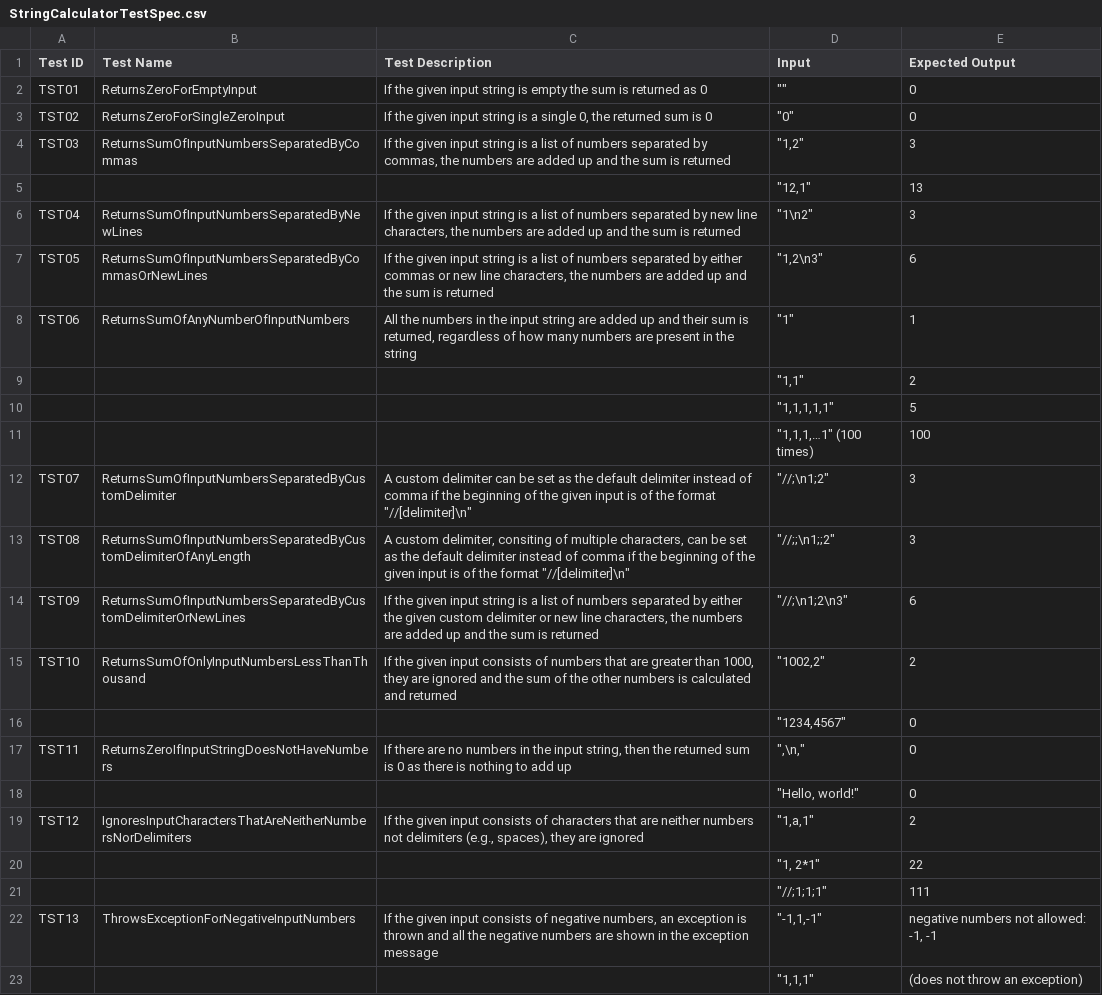
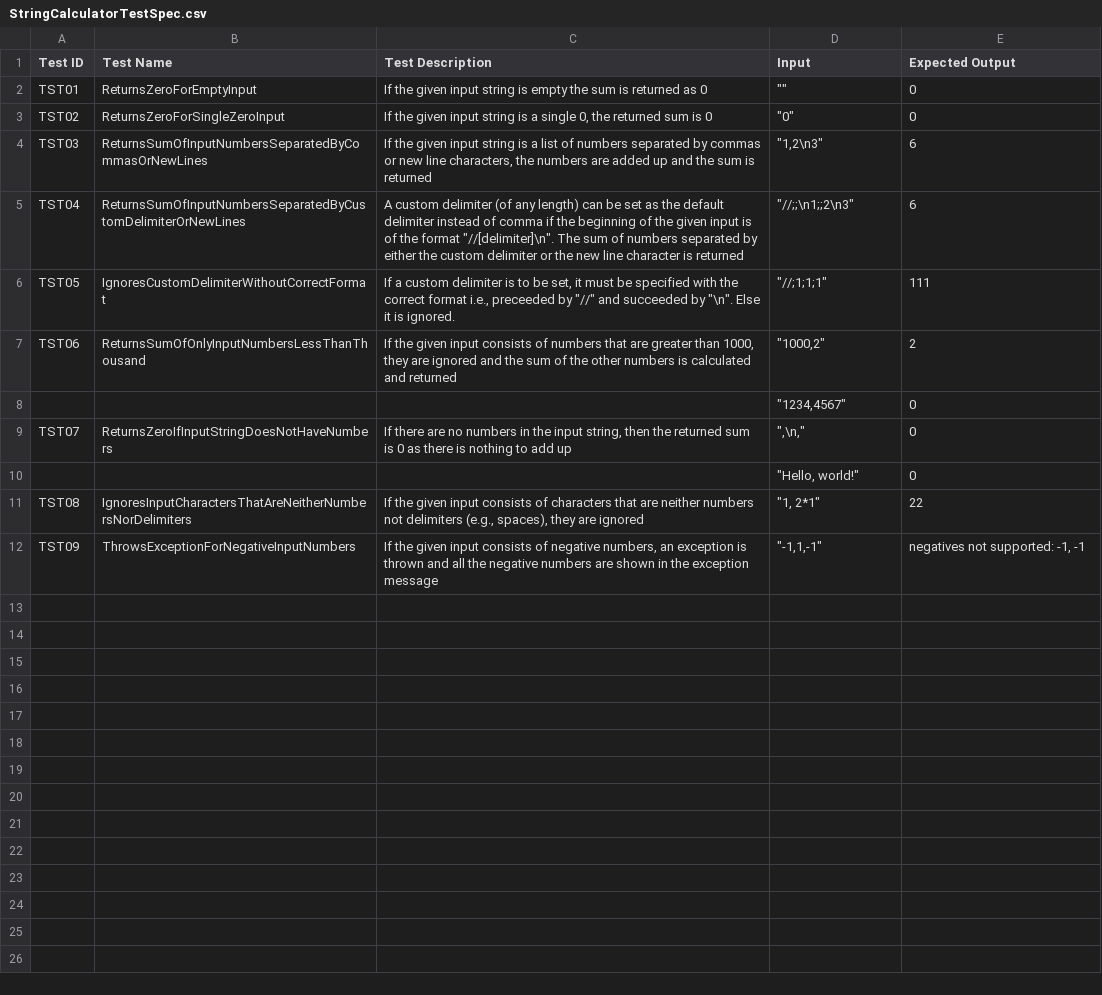
Before and after one commit to tts-tcq-2024/tdd-practice-in-c-MeeraSunu3103, a CSV file: StringCalculatorTestSpec.csv, drawn as a sheet.

Commit message:
Update StringCalculatorTestSpec.csv

```diff
--- a/StringCalculatorTestSpec.csv
+++ b/StringCalculatorTestSpec.csv
@@ -3,21 +3,10 @@ TST01,ReturnsZeroForEmptyInput,If the given input string is empty the sum is ret
 TST02,ReturnsZeroForSingleZeroInput,"If the given input string is a single 0, the returned sum is 0","""0""",0
-TST03,ReturnsSumOfInputNumbersSeparatedByCommas,"If the given input string is a list of numbers separated by commas, the numbers are added up and the sum is returned","""1,2""",3
-,,,"""12,1""",13
-TST04,ReturnsSumOfInputNumbersSeparatedByNewLines,"If the given input string is a list of numbers separated by new line characters, the numbers are added up and the sum is returned","""1\n2""",3
-TST05,ReturnsSumOfInputNumbersSeparatedByCommasOrNewLines,"If the given input string is a list of numbers separated by either commas or new line characters, the numbers are added up and the sum is returned","""1,2\n3""",6
-TST06,ReturnsSumOfAnyNumberOfInputNumbers,"All the numbers in the input string are added up and their sum is returned, regardless of how many numbers are present in the string","""1""",1
-,,,"""1,1""",2
-,,,"""1,1,1,1,1""",5
-,,,"""1,1,1,…1"" (100 times)",100
-TST07,ReturnsSumOfInputNumbersSeparatedByCustomDelimiter,"A custom delimiter can be set as the default delimiter instead of comma if the beginning of the given input is of the format ""//[delimiter]\n""","""//;\n1;2""",3
-TST08,ReturnsSumOfInputNumbersSeparatedByCustomDelimiterOfAnyLength,"A custom delimiter, consiting of multiple characters, can be set as the default delimiter instead of comma if the beginning of the given input is of the format ""//[delimiter]\n""","""//;;\n1;;2""",3
-TST09,ReturnsSumOfInputNumbersSeparatedByCustomDelimiterOrNewLines,"If the given input string is a list of numbers separated by either the given custom delimiter or new line characters, the numbers are added up and the sum is returned","""//;\n1;2\n3""",6
-TST10,ReturnsSumOfOnlyInputNumbersLessThanThousand,"If the given input consists of numbers that are greater than 1000, they are ignored and the sum of the other numbers is calculated and returned","""1002,2""",2
+TST03,ReturnsSumOfInputNumbersSeparatedByCommasOrNewLines,"If the given input string is a list of numbers separated by commas or new line characters, the numbers are added up and the sum is returned","""1,2\n3""",6
+TST04,ReturnsSumOfInputNumbersSeparatedByCustomDelimiterOrNewLines,"A custom delimiter (of any length) can be set as the default delimiter instead of comma if the beginning of the given input is of the format ""//[delimiter]\n"". The sum of numbers separated by either the custom delimiter or the new line character is returned","""//;;\n1;;2\n3""",6
+TST05,IgnoresCustomDelimiterWithoutCorrectFormat,"If a custom delimiter is to be set, it must be specified with the correct format i.e., preceeded by ""//"" and succeeded by ""\n"". Else it is ignored.","""//;1;1;1""",111
+TST06,ReturnsSumOfOnlyInputNumbersLessThanThousand,"If the given input consists of numbers that are greater than 1000, they are ignored and the sum of the other numbers is calculated and returned","""1000,2""",2
 ,,,"""1234,4567""",0
-TST11,ReturnsZeroIfInputStringDoesNotHaveNumbers,"If there are no numbers in the input string, then the returned sum is 0 as there is nothing to add up",""",\n,""",0
+TST07,ReturnsZeroIfInputStringDoesNotHaveNumbers,"If there are no numbers in the input string, then the returned sum is 0 as there is nothing to add up",""",\n,""",0
 ,,,"""Hello, world!""",0
-TST12,IgnoresInputCharactersThatAreNeitherNumbersNorDelimiters,"If the given input consists of characters that are neither numbers not delimiters (e.g., spaces), they are ignored","""1,a,1""",2
-,,,"""1, 2*1""",22
-,,,"""//;1;1;1""",111
-TST13,ThrowsExceptionForNegativeInputNumbers,"If the given input consists of negative numbers, an exception is thrown and all the negative numbers are shown in the exception message","""-1,1,-1""","negative numbers not allowed: -1, -1"
-,,,"""1,1,1""","(does not throw an exception)"
+TST08,IgnoresInputCharactersThatAreNeitherNumbersNorDelimiters,"If the given input consists of characters that are neither numbers not delimiters (e.g., spaces), they are ignored","""1, 2*1""",22
+TST09,ThrowsExceptionForNegativeInputNumbers,"If the given input consists of negative numbers, an exception is thrown and all the negative numbers are shown in the exception message","""-1,1,-1""","negatives not supported: -1, -1"
```
